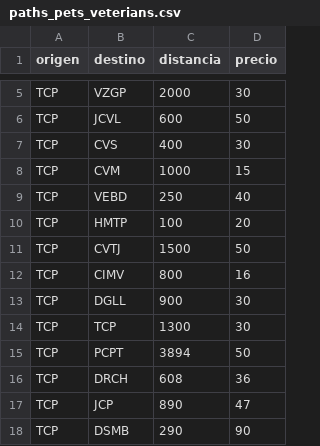
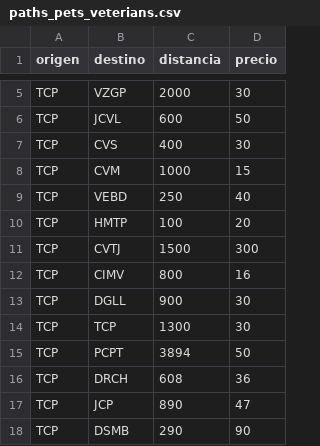
Before and after one commit to LeonardoCoaquira/paquito, a CSV file: paths_pets_veterians.csv, drawn as a sheet; only a part is shown, gaps mark what is left out.

Commit message:
Update paths_pets_veterians.csv
test

```diff
--- a/paths_pets_veterians.csv
+++ b/paths_pets_veterians.csv
@@ -10,3 +10,3 @@ TCP,VEBD,250,40
 TCP,HMTP,100,20
-TCP,CVTJ,1500,50
+TCP,CVTJ,1500,300
 TCP,CIMV,800,16
```
